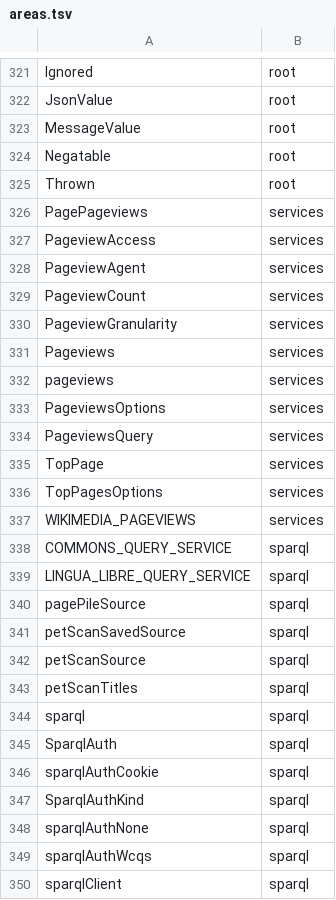
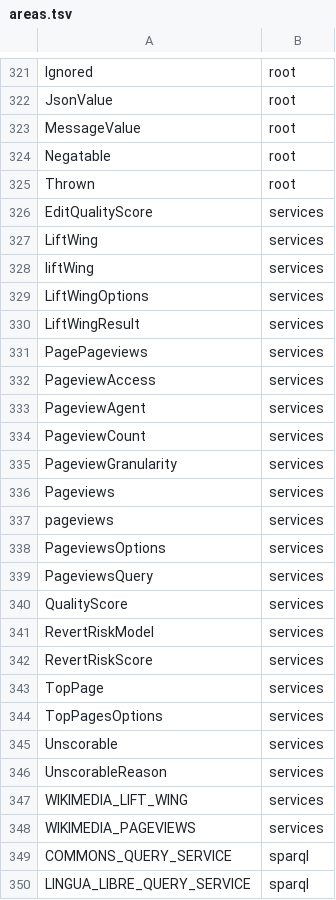
Before and after one commit to fenakhay/kwikibot, a TSV file: kwikibot-js/api/areas.tsv, drawn as a sheet; only a part is shown, gaps mark what is left out; the shorter side is filled out with more unchanged rows; the diff names each change by its address in the sheet, - before the commit and + after, or states it on an @@ line.

Commit message:
feat(client): score revisions with LiftWing

```diff
--- a/kwikibot-js/api/areas.tsv
+++ b/kwikibot-js/api/areas.tsv
+row 326: EditQualityScore | services
+row 327: LiftWing | services
+row 328: liftWing | services
+row 329: LiftWingOptions | services
+row 330: LiftWingResult | services
+row 340: QualityScore | services
+row 341: RevertRiskModel | services
+row 342: RevertRiskScore | services
+row 345: Unscorable | services
+row 346: UnscorableReason | services
+row 347: WIKIMEDIA_LIFT_WING | services
```
Also changed, not shown: 21 other files.
